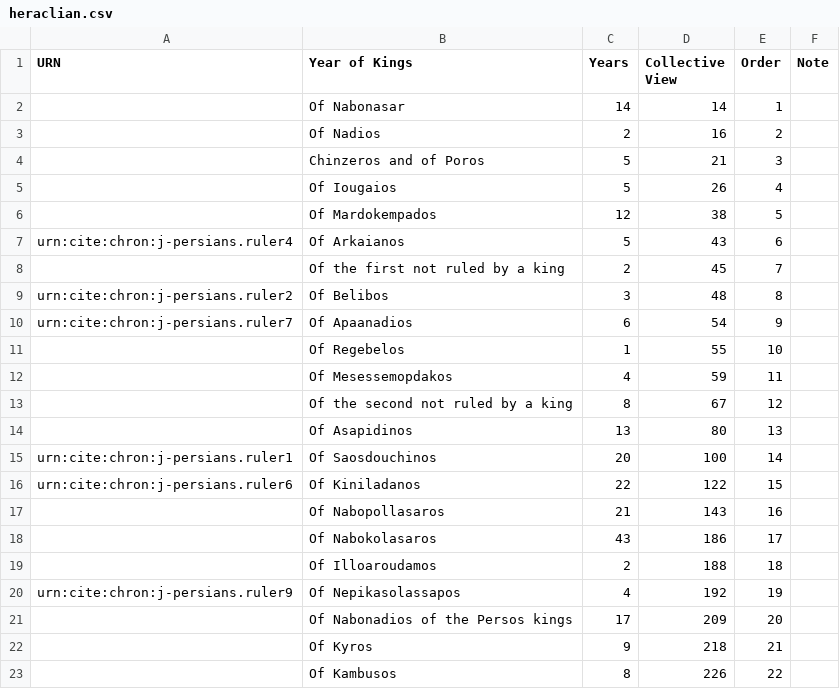
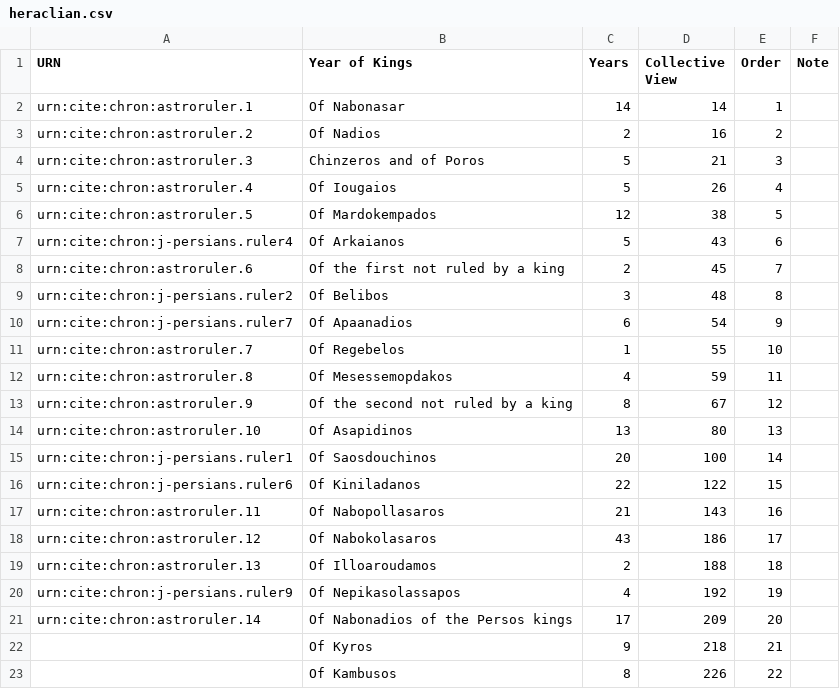
Before and after one commit to neelsmith/chronicles, a CSV file: collections/heraclian.csv, drawn as a sheet; only a part is shown.

Commit message:
Update heraclian.csv

```diff
--- a/collections/heraclian.csv
+++ b/collections/heraclian.csv
@@ -1,22 +1,22 @@
 URN,Year of Kings,Years,Collective View,Order,Note
-,Of Nabonasar,14,14,1,
-,Of Nadios,2,16,2,
-,Chinzeros and of Poros,5,21,3,
-,Of Iougaios,5,26,4,
-,Of Mardokempados,12,38,5,
+urn:cite:chron:astroruler.1,Of Nabonasar,14,14,1,
+urn:cite:chron:astroruler.2,Of Nadios,2,16,2,
+urn:cite:chron:astroruler.3,Chinzeros and of Poros,5,21,3,
+urn:cite:chron:astroruler.4,Of Iougaios,5,26,4,
+urn:cite:chron:astroruler.5,Of Mardokempados,12,38,5,
 urn:cite:chron:j-persians.ruler4,Of Arkaianos,5,43,6,
-,Of the first not ruled by a king,2,45,7,
+urn:cite:chron:astroruler.6,Of the first not ruled by a king,2,45,7,
 urn:cite:chron:j-persians.ruler2,Of Belibos,3,48,8,
 urn:cite:chron:j-persians.ruler7,Of Apaanadios,6,54,9,
-,Of Regebelos,1,55,10,
-,Of Mesessemopdakos,4,59,11,
-,Of the second not ruled by a king,8,67,12,
-,Of Asapidinos,13,80,13,
+urn:cite:chron:astroruler.7,Of Regebelos,1,55,10,
+urn:cite:chron:astroruler.8,Of Mesessemopdakos,4,59,11,
+urn:cite:chron:astroruler.9,Of the second not ruled by a king,8,67,12,
+urn:cite:chron:astroruler.10,Of Asapidinos,13,80,13,
 urn:cite:chron:j-persians.ruler1,Of Saosdouchinos,20,100,14,
 urn:cite:chron:j-persians.ruler6,Of Kiniladanos,22,122,15,
-,Of Nabopollasaros,21,143,16,
-,Of Nabokolasaros,43,186,17,
-,Of Illoaroudamos,2,188,18,
+urn:cite:chron:astroruler.11,Of Nabopollasaros,21,143,16,
+urn:cite:chron:astroruler.12,Of Nabokolasaros,43,186,17,
+urn:cite:chron:astroruler.13,Of Illoaroudamos,2,188,18,
 urn:cite:chron:j-persians.ruler9,Of Nepikasolassapos,4,192,19,
-,Of Nabonadios of the Persos kings,17,209,20,
+urn:cite:chron:astroruler.14,Of Nabonadios of the Persos kings,17,209,20,
 ,Of Kyros,9,218,21,
```
